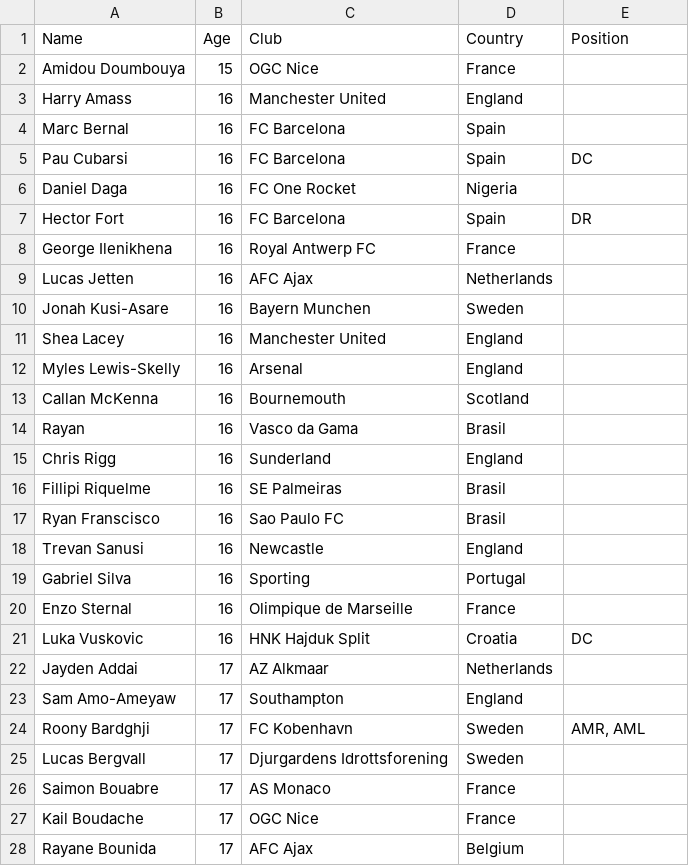
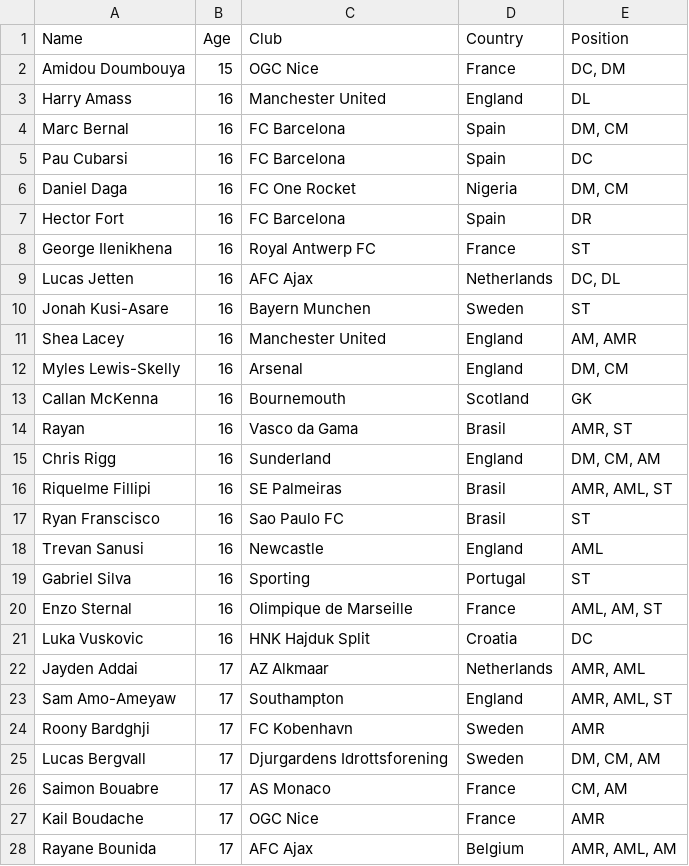
Before and after one commit to Efkey2137/fmApp, a CSV file: public/140plus.csv, drawn as a sheet; only a part is shown; the diff covers the shown part only.

Commit message:
added posistions to table

```diff
--- a/public/140plus.csv
+++ b/public/140plus.csv
@@ -1,28 +1,28 @@
 Name;Age;Club;Country;Position
-Amidou Doumbouya;15;OGC Nice;France;
-Harry Amass;16;Manchester United;England;
-Marc Bernal;16;FC Barcelona;Spain;
+Amidou Doumbouya;15;OGC Nice;France;DC, DM
+Harry Amass;16;Manchester United;England;DL
+Marc Bernal;16;FC Barcelona;Spain;DM, CM
 Pau Cubarsi;16;FC Barcelona;Spain;DC
-Daniel Daga;16;FC One Rocket;Nigeria;
+Daniel Daga;16;FC One Rocket;Nigeria;DM, CM
 Hector Fort;16;FC Barcelona;Spain;DR
-George Ilenikhena;16;Royal Antwerp FC;France;
-Lucas Jetten;16;AFC Ajax;Netherlands;
-Jonah Kusi-Asare;16;Bayern Munchen;Sweden;
-Shea Lacey;16;Manchester United;England;
-Myles Lewis-Skelly;16;Arsenal;England;
-Callan McKenna;16;Bournemouth;Scotland;
-Rayan;16;Vasco da Gama;Brasil;
-Chris Rigg;16;Sunderland;England;
-Fillipi Riquelme;16;SE Palmeiras;Brasil;
-Ryan Franscisco;16;Sao Paulo FC;Brasil;
-Trevan Sanusi;16;Newcastle;England;
-Gabriel Silva;16;Sporting;Portugal;
-Enzo Sternal;16;Olimpique de Marseille;France;
+George Ilenikhena;16;Royal Antwerp FC;France;ST
+Lucas Jetten;16;AFC Ajax;Netherlands;DC, DL
+Jonah Kusi-Asare;16;Bayern Munchen;Sweden;ST
+Shea Lacey;16;Manchester United;England;AM, AMR
+Myles Lewis-Skelly;16;Arsenal;England;DM, CM
+Callan McKenna;16;Bournemouth;Scotland;GK
+Rayan;16;Vasco da Gama;Brasil;AMR, ST
+Chris Rigg;16;Sunderland;England;DM, CM, AM
+Riquelme Fillipi;16;SE Palmeiras;Brasil;AMR, AML, ST
+Ryan Franscisco;16;Sao Paulo FC;Brasil;ST
+Trevan Sanusi;16;Newcastle;England;AML
+Gabriel Silva;16;Sporting;Portugal;ST
+Enzo Sternal;16;Olimpique de Marseille;France;AML, AM, ST
 Luka Vuskovic;16;HNK Hajduk Split;Croatia;DC
-Jayden Addai;17;AZ Alkmaar;Netherlands;
-Sam Amo-Ameyaw;17;Southampton;England;
-Roony Bardghji;17;FC Kobenhavn;Sweden;AMR, AML
-Lucas Bergvall;17;Djurgardens Idrottsforening;Sweden;
-Saimon Bouabre;17;AS Monaco;France;
-Kail Boudache;17;OGC Nice;France;
-Rayane Bounida;17;AFC Ajax;Belgium;
+Jayden Addai;17;AZ Alkmaar;Netherlands;AMR, AML
+Sam Amo-Ameyaw;17;Southampton;England;AMR, AML, ST
+Roony Bardghji;17;FC Kobenhavn;Sweden;AMR
+Lucas Bergvall;17;Djurgardens Idrottsforening;Sweden;DM, CM, AM
+Saimon Bouabre;17;AS Monaco;France;CM, AM
+Kail Boudache;17;OGC Nice;France;AMR
+Rayane Bounida;17;AFC Ajax;Belgium;AMR, AML, AM
```
Also changed, not shown: 1 added row and 127 edited cells elsewhere in this file.
